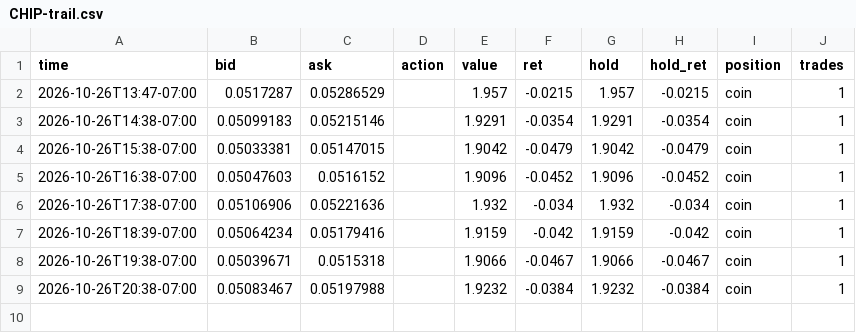
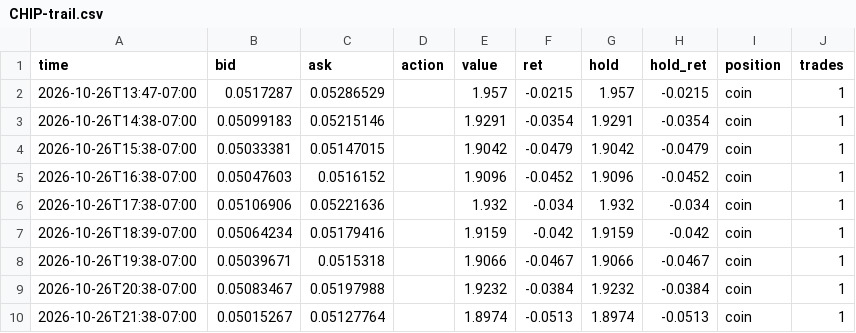
Before and after one commit to ashleyymcquestion/claude-trade, a CSV file: data/swingpaper/CHIP-trail.csv, drawn as a sheet; the diff names each change by its address in the sheet, - before the commit and + after, or states it on an @@ line.

```diff
--- a/data/swingpaper/CHIP-trail.csv
+++ b/data/swingpaper/CHIP-trail.csv
+row 10: 2026-10-26T21:38-07:00 | 0.05015267 | 0.05127764 |  | 1.8974 | -0.0513 | 1.8974 | -0.0513 | coin | 1
```
Also changed, not shown: data/coinwatch/CHIP.csv, data/coinwatch/USAR.csv, 2 other files.
